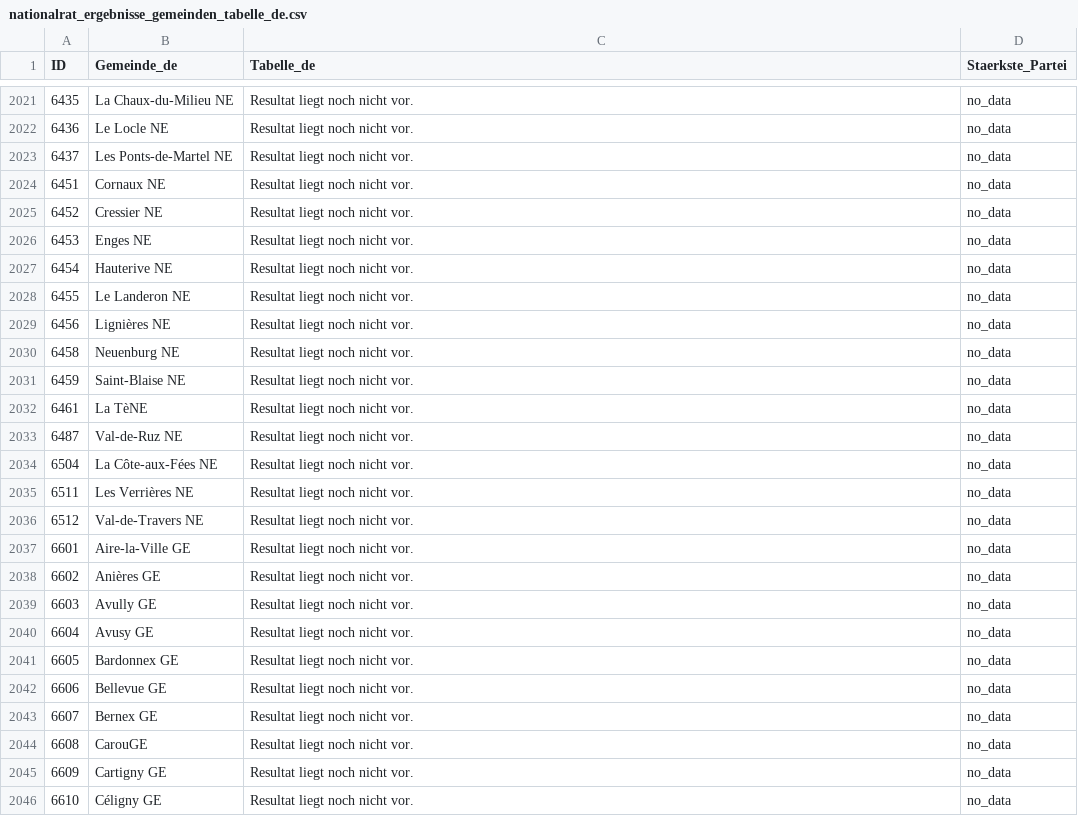
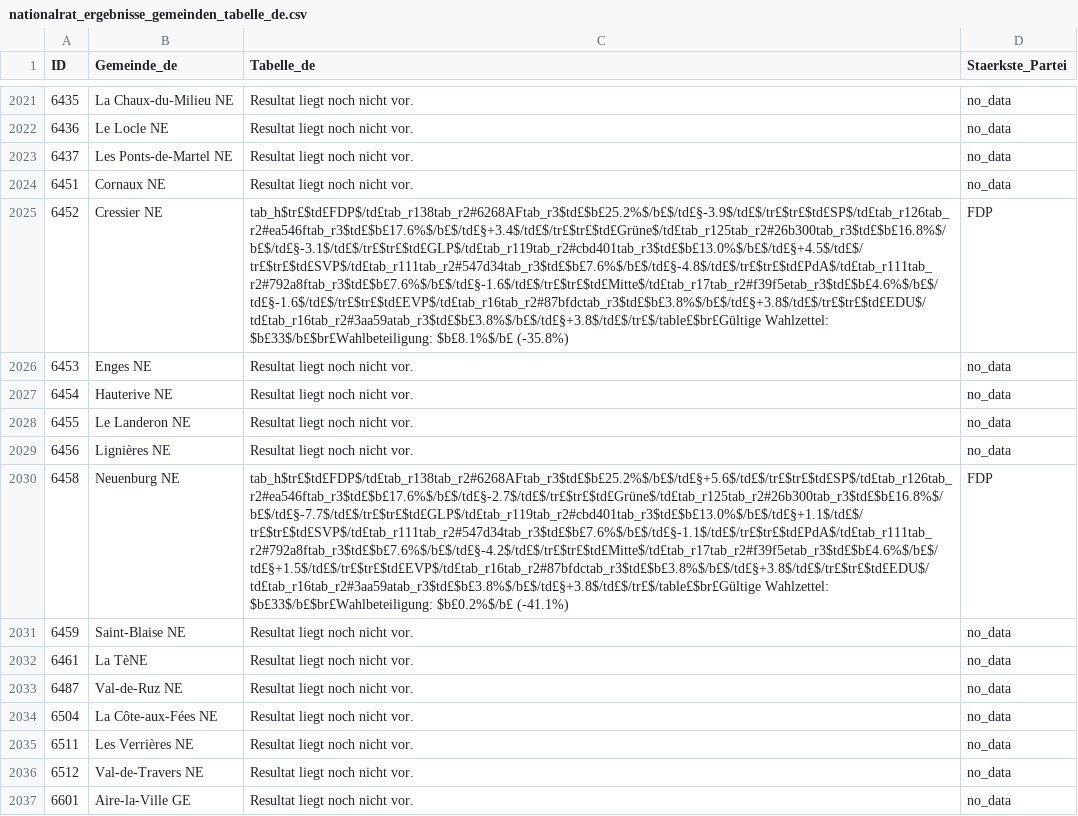
Before and after one commit to awp-finanznachrichten/sda_eidgenoessische_wahlen_datafeed, a CSV file: Output/nationalrat_ergebnisse_gemeinden_tabelle_de.csv, drawn as a sheet; only a part is shown, gaps mark what is left out; the shorter side is filled out with more unchanged rows; the diff names each change by its address in the sheet, - before the commit and + after, or states it on an @@ line.

```diff
--- a/Output/nationalrat_ergebnisse_gemeinden_tabelle_de.csv
+++ b/Output/nationalrat_ergebnisse_gemeinden_tabelle_de.csv
-C2025 (Tabelle_de): Resultat liegt noch nicht vor.
+C2025 (Tabelle_de): tab_h$tr£$td£FDP$/td£tab_r138tab_r2#6268AFtab_r3$td£$b£25.2%$/b£$/td£§-3.9$/td£$/tr£$tr£$td£SP$/td£tab_r126tab_r2#ea546ftab_r3$td£$b£17.6%$/b£$/td£§+3.4$/td£$/tr£$tr£$td£Grüne$/td£tab_r125tab_r2#26b300tab_r3$td£$b£16.8%$/b£$/td£§-3.1$/td£$/tr£$tr£$td£GLP$/td£tab_r119tab_r2#cbd401tab_r3$td£$b£13.0%$/b£$/td£§+4.5$/td£$/tr£$tr£$td£SVP$/td£tab_r111tab_r2#547d34tab_r3$td£$b£7.6%$/b£$/td£§-4.8$/td£$/tr£$tr£$td£PdA$/td£tab_r111tab_r2#792a8ftab_r3$td£$b£7.6%$/b£$/td£§-1.6$/td£$/tr£$tr£$td£Mitte$/td£tab_r17tab_r2#f39f5etab_r3$td£$b£4.6%$/b£$/td£§-1.6$/td£$/tr£$tr£$td£EVP$/td£tab_r16tab_r2#87bfdctab_r3$td£$b£3.8%$/b£$/td£§+3.8$/td£$/tr£$tr£$td£EDU$/td£tab_r16tab_r2#3aa59atab_r3$td£$b£3.8%$/b£$/td£§+3.8$/td£$/tr£$/table£$br£Gültige Wahlzettel: $b£33$/b£$br£Wahlbeteiligung: $b£8.1%$/b£ (-35.8%)
-D2025 (Staerkste_Partei): no_data
+D2025 (Staerkste_Partei): FDP
-C2030 (Tabelle_de): Resultat liegt noch nicht vor.
+C2030 (Tabelle_de): tab_h$tr£$td£FDP$/td£tab_r138tab_r2#6268AFtab_r3$td£$b£25.2%$/b£$/td£§+5.6$/td£$/tr£$tr£$td£SP$/td£tab_r126tab_r2#ea546ftab_r3$td£$b£17.6%$/b£$/td£§-2.7$/td£$/tr£$tr£$td£Grüne$/td£tab_r125tab_r2#26b300tab_r3$td£$b£16.8%$/b£$/td£§-7.7$/td£$/tr£$tr£$td£GLP$/td£tab_r119tab_r2#cbd401tab_r3$td£$b£13.0%$/b£$/td£§+1.1$/td£$/tr£$tr£$td£SVP$/td£tab_r111tab_r2#547d34tab_r3$td£$b£7.6%$/b£$/td£§-1.1$/td£$/tr£$tr£$td£PdA$/td£tab_r111tab_r2#792a8ftab_r3$td£$b£7.6%$/b£$/td£§-4.2$/td£$/tr£$tr£$td£Mitte$/td£tab_r17tab_r2#f39f5etab_r3$td£$b£4.6%$/b£$/td£§+1.5$/td£$/tr£$tr£$td£EVP$/td£tab_r16tab_r2#87bfdctab_r3$td£$b£3.8%$/b£$/td£§+3.8$/td£$/tr£$tr£$td£EDU$/td£tab_r16tab_r2#3aa59atab_r3$td£$b£3.8%$/b£$/td£§+3.8$/td£$/tr£$/table£$br£Gültige Wahlzettel: $b£33$/b£$br£Wahlbeteiligung: $b£0.2%$/b£ (-41.1%)
-D2030 (Staerkste_Partei): no_data
+D2030 (Staerkste_Partei): FDP
```
Also changed, not shown: Output/nationalrat_ergebnisse_gemeinden_tabelle_fr.csv, Output/nationalrat_ergebnisse_gemeinden_tabelle_it.csv, 12 other files.
